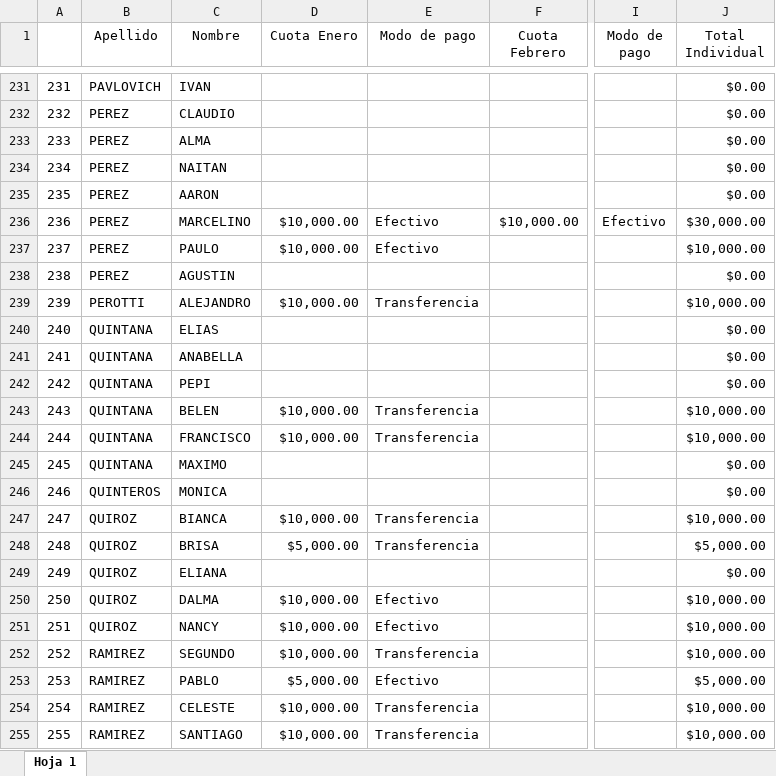
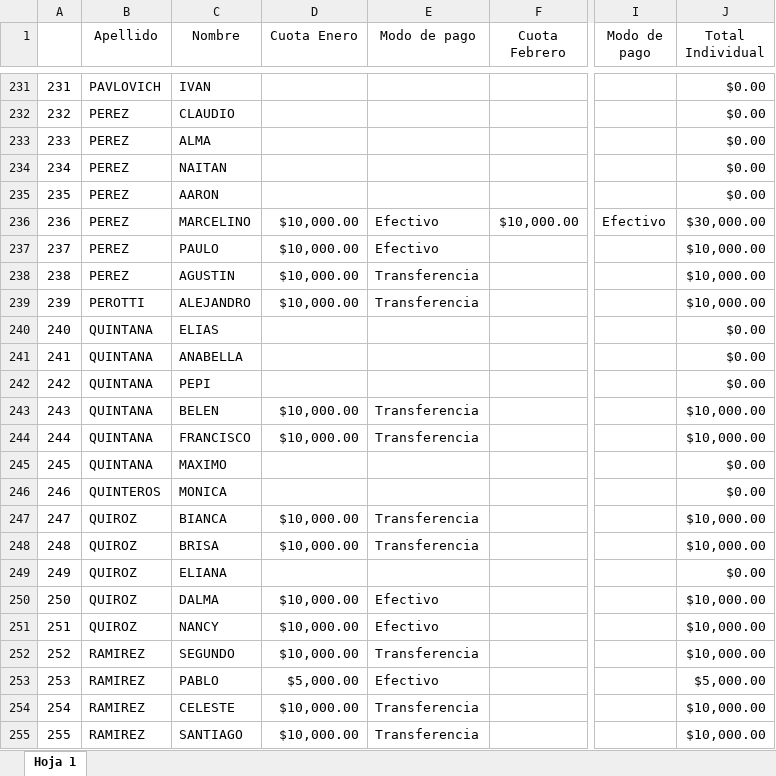
Before and after one commit to ortizvictorw/iepe-330, an Excel workbook: src/data/Proyecto 330.xlsx, sheet Hoja 1, drawn as a sheet; only a part is shown, gaps mark what is left out; values as stored, in another font and other column widths than the file's, no borders; charts and pictures and conditional formats not drawn; the diff covers the shown part only; the diff names each change by its address in the sheet, - before the commit and + after, or states it on an @@ line.

```diff
--- a/src/data/Proyecto 330.xlsx (sheet Hoja 1)
+++ b/src/data/Proyecto 330.xlsx (sheet Hoja 1)
-D238 (Cuota Enero): (empty)
+D238 (Cuota Enero): $10,000.00
-E238 (Modo de pago): (empty)
+E238 (Modo de pago): Transferencia
-J238 (Total Individual): $0.00
+J238 (Total Individual): $10,000.00
-D248 (Cuota Enero): $5,000.00
+D248 (Cuota Enero): $10,000.00
-J248 (Total Individual): $5,000.00
+J248 (Total Individual): $10,000.00
```
Also changed, not shown: 51 edited cells and cell formats elsewhere in this sheet.
